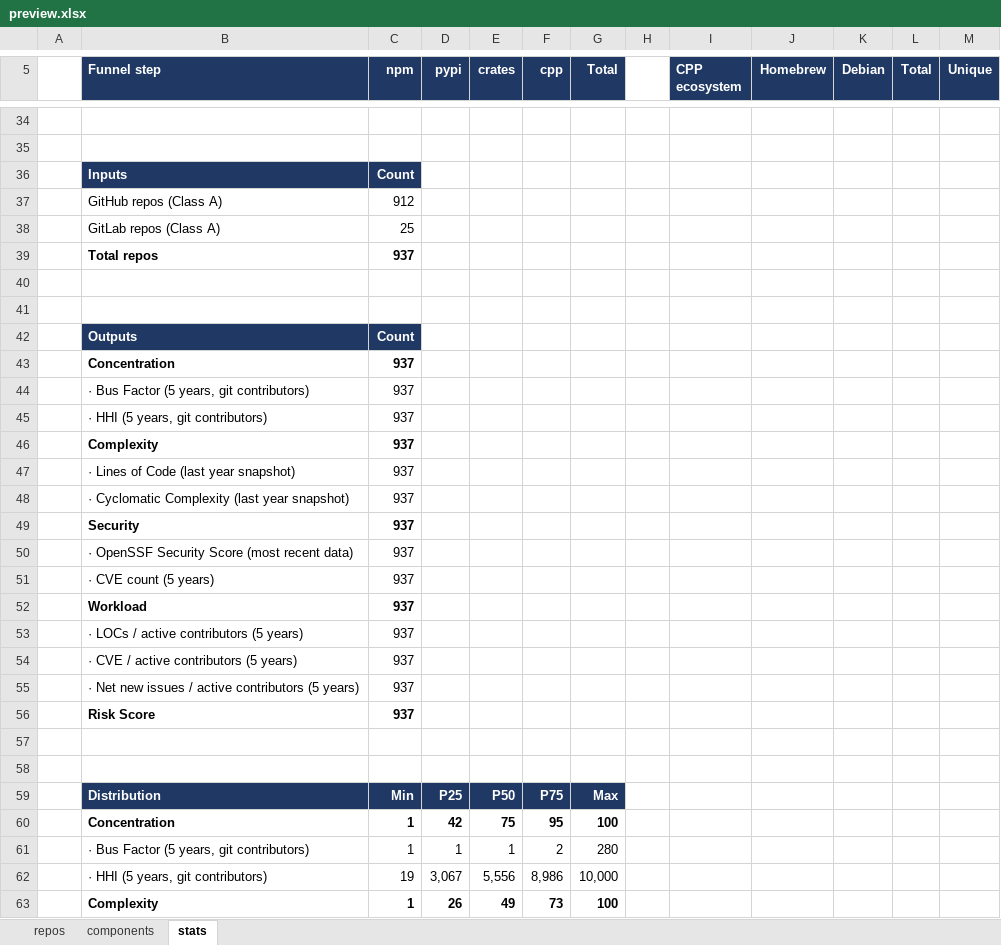
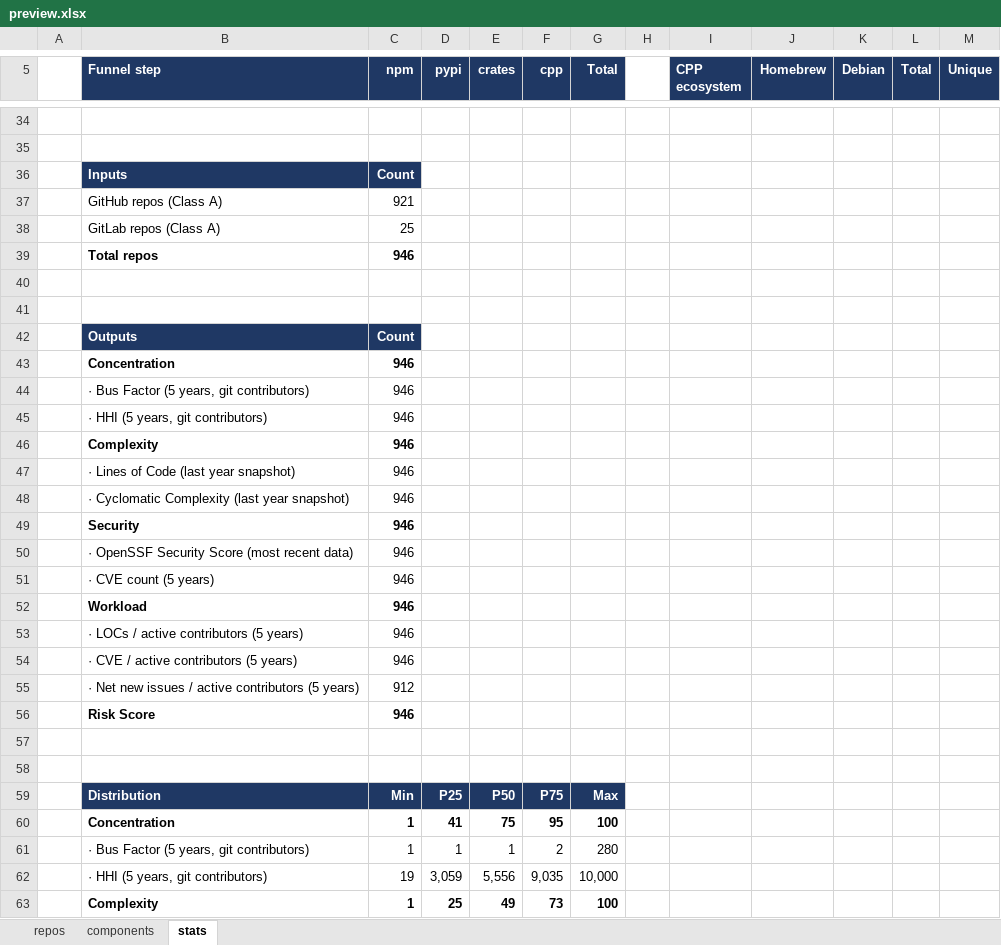
Before and after one commit to osendowment/model, an Excel workbook: data/preview/preview.xlsx, sheet stats, drawn as a sheet; only a part is shown, gaps mark what is left out; values as stored, in another font and other column widths than the file's, no borders; the diff covers the shown part only; the diff names each change by its address in the sheet, - before the commit and + after, or states it on an @@ line.

```diff
--- a/data/preview/preview.xlsx (sheet stats)
+++ b/data/preview/preview.xlsx (sheet stats)
-C37 (npm): 912
+C37 (npm): 921
-C39 (npm): 937
+C39 (npm): 946
-C43:C54 (npm): 937
+C43:C54 (npm): 946
-C55 (npm): 937
+C55 (npm): 912
-C56 (npm): 937
+C56 (npm): 946
-D60 (pypi): 42
+D60 (pypi): 41
-D62 (pypi): 3,067
+D62 (pypi): 3,059
-F62 (cpp): 8,986
+F62 (cpp): 9,035
-D63 (pypi): 26
+D63 (pypi): 25
```
Also changed, not shown: 2 added rows, 2 removed rows and 37 edited cells elsewhere in this sheet, sheet repos, 46 other files.
